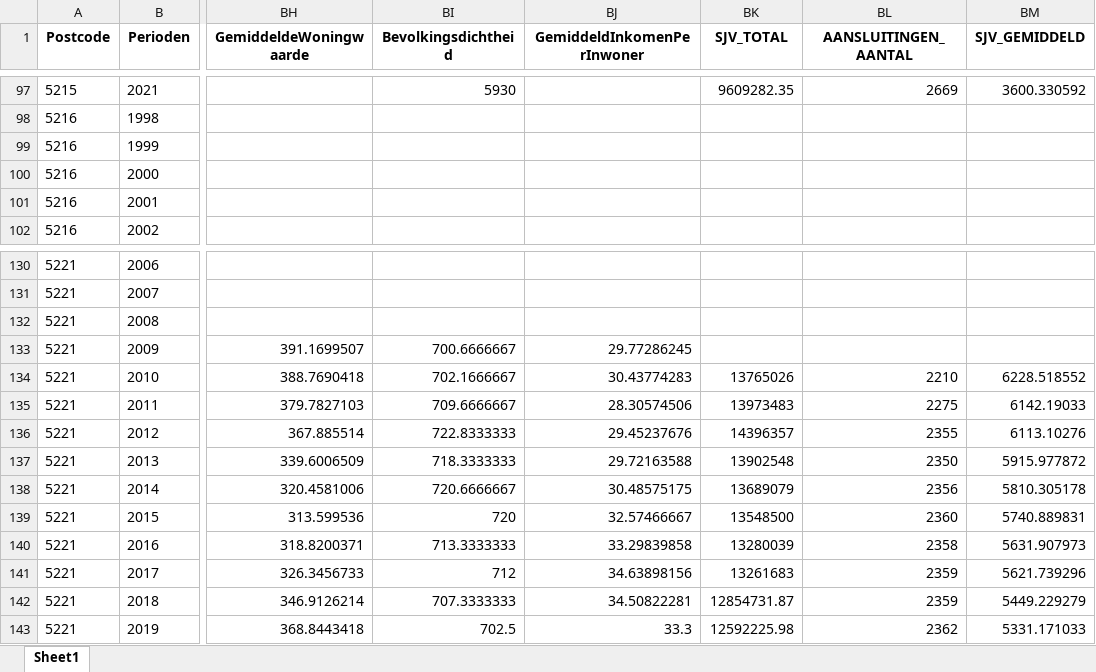
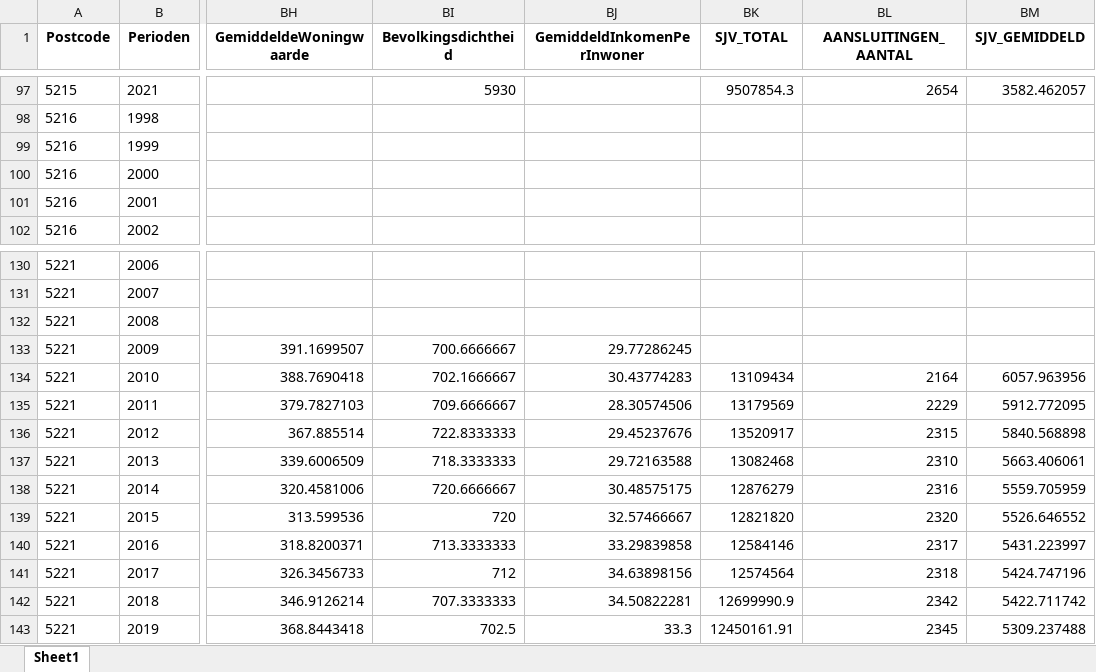
Before and after one commit to marijnfeijen/jads-enexis, an Excel workbook: data_merged.xlsx, sheet Sheet1, drawn as a sheet; only a part is shown, gaps mark what is left out; values as stored, in another font and other column widths than the file's, no borders; the diff covers the shown part only; the diff names each change by its address in the sheet, - before the commit and + after, or states it on an @@ line.

```diff
--- a/data_merged.xlsx (sheet Sheet1)
+++ b/data_merged.xlsx (sheet Sheet1)
-BK97 (SJV_TOTAL): 9609282.35
+BK97 (SJV_TOTAL): 9507854.3
-BL97 (AANSLUITINGEN_AANTAL): 2669
+BL97 (AANSLUITINGEN_AANTAL): 2654
-BM97 (SJV_GEMIDDELD): 3600.330592
+BM97 (SJV_GEMIDDELD): 3582.462057
-BK134 (SJV_TOTAL): 13765026
+BK134 (SJV_TOTAL): 13109434
-BL134 (AANSLUITINGEN_AANTAL): 2210
+BL134 (AANSLUITINGEN_AANTAL): 2164
-BM134 (SJV_GEMIDDELD): 6228.518552
+BM134 (SJV_GEMIDDELD): 6057.963956
-BK135 (SJV_TOTAL): 13973483
+BK135 (SJV_TOTAL): 13179569
-BL135 (AANSLUITINGEN_AANTAL): 2275
+BL135 (AANSLUITINGEN_AANTAL): 2229
-BM135 (SJV_GEMIDDELD): 6142.19033
+BM135 (SJV_GEMIDDELD): 5912.772095
-BK136 (SJV_TOTAL): 14396357
+BK136 (SJV_TOTAL): 13520917
-BL136 (AANSLUITINGEN_AANTAL): 2355
+BL136 (AANSLUITINGEN_AANTAL): 2315
-BM136 (SJV_GEMIDDELD): 6113.10276
+BM136 (SJV_GEMIDDELD): 5840.568898
-BK137 (SJV_TOTAL): 13902548
+BK137 (SJV_TOTAL): 13082468
-BL137 (AANSLUITINGEN_AANTAL): 2350
+BL137 (AANSLUITINGEN_AANTAL): 2310
-BM137 (SJV_GEMIDDELD): 5915.977872
+BM137 (SJV_GEMIDDELD): 5663.406061
-BK138 (SJV_TOTAL): 13689079
+BK138 (SJV_TOTAL): 12876279
-BL138 (AANSLUITINGEN_AANTAL): 2356
+BL138 (AANSLUITINGEN_AANTAL): 2316
-BM138 (SJV_GEMIDDELD): 5810.305178
+BM138 (SJV_GEMIDDELD): 5559.705959
-BK139 (SJV_TOTAL): 13548500
+BK139 (SJV_TOTAL): 12821820
-BL139 (AANSLUITINGEN_AANTAL): 2360
+BL139 (AANSLUITINGEN_AANTAL): 2320
-BM139 (SJV_GEMIDDELD): 5740.889831
+BM139 (SJV_GEMIDDELD): 5526.646552
-BK140 (SJV_TOTAL): 13280039
+BK140 (SJV_TOTAL): 12584146
-BL140 (AANSLUITINGEN_AANTAL): 2358
+BL140 (AANSLUITINGEN_AANTAL): 2317
-BM140 (SJV_GEMIDDELD): 5631.907973
+BM140 (SJV_GEMIDDELD): 5431.223997
-BK141 (SJV_TOTAL): 13261683
+BK141 (SJV_TOTAL): 12574564
-BL141 (AANSLUITINGEN_AANTAL): 2359
+BL141 (AANSLUITINGEN_AANTAL): 2318
-BM141 (SJV_GEMIDDELD): 5621.739296
+BM141 (SJV_GEMIDDELD): 5424.747196
-BK142 (SJV_TOTAL): 12854731.87
+BK142 (SJV_TOTAL): 12699990.9
-BL142 (AANSLUITINGEN_AANTAL): 2359
+BL142 (AANSLUITINGEN_AANTAL): 2342
-BM142 (SJV_GEMIDDELD): 5449.229279
+BM142 (SJV_GEMIDDELD): 5422.711742
-BK143 (SJV_TOTAL): 12592225.98
+BK143 (SJV_TOTAL): 12450161.91
-BL143 (AANSLUITINGEN_AANTAL): 2362
+BL143 (AANSLUITINGEN_AANTAL): 2345
-BM143 (SJV_GEMIDDELD): 5331.171033
+BM143 (SJV_GEMIDDELD): 5309.237488
```
Also changed, not shown: 453 edited cells elsewhere in this sheet, data_enexis_total_elk_db.xlsx, data_merged_analysis.xlsx.
